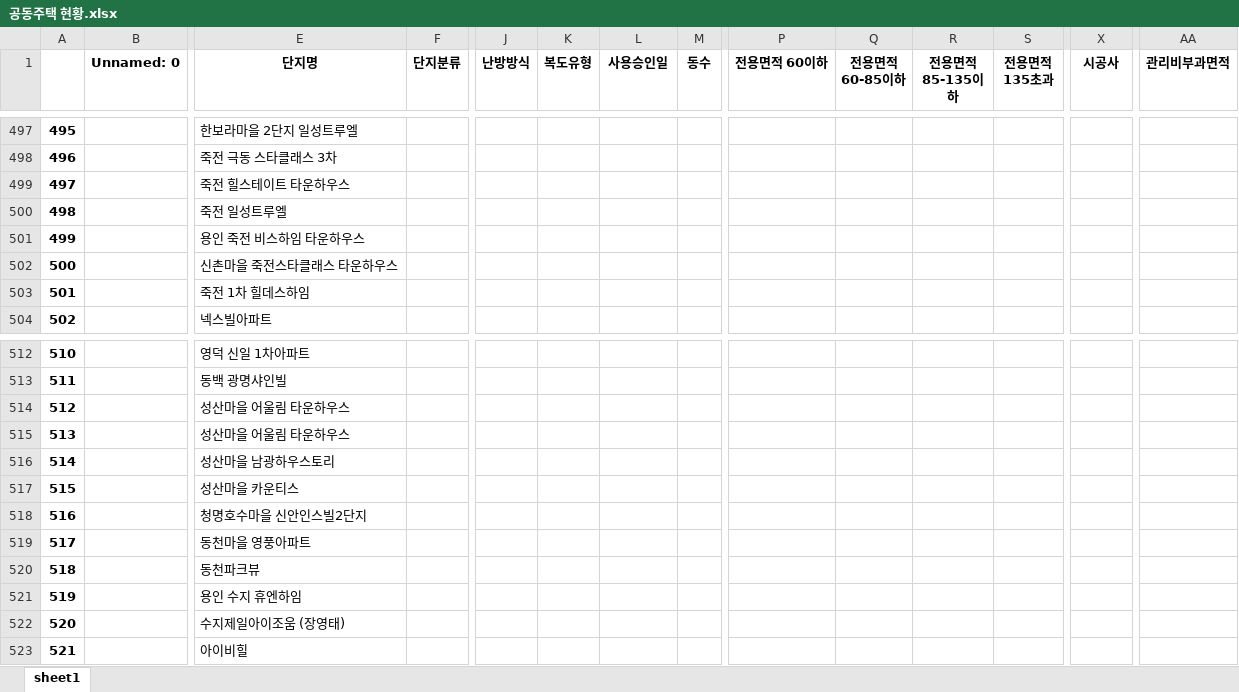
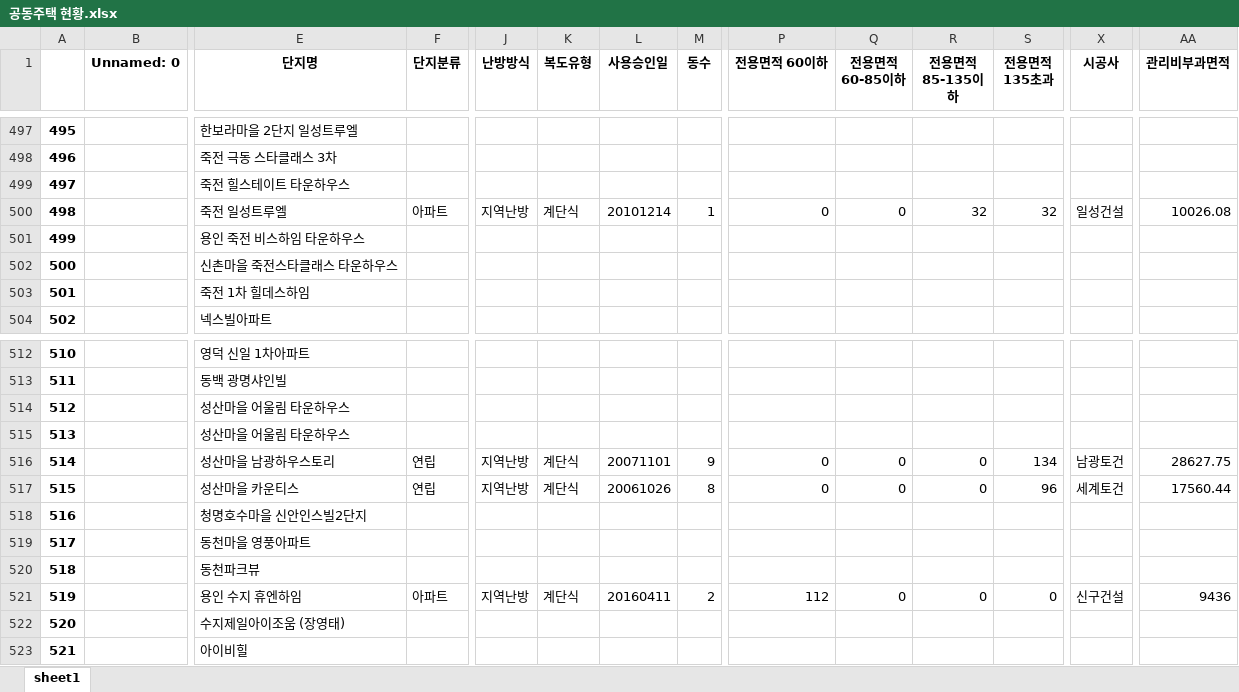
Before and after one commit to iamjino/tanimaul, an Excel workbook: doc/공동주택 현황.xlsx, sheet sheet1, drawn as a sheet; only a part is shown, gaps mark what is left out; values as stored, in another font and other column widths than the file's, no borders; the diff covers the shown part only; the diff names each change by its address in the sheet, - before the commit and + after, or states it on an @@ line.

Commit message:
공동주택 현황 데이터 보완 기능 추가 - 수동으로 수집한 공동주택 현황 데이터를 기존 공동주택 현황에 병합

```diff
--- a/doc/공동주택 현황.xlsx (sheet sheet1)
+++ b/doc/공동주택 현황.xlsx (sheet sheet1)
-F500 (단지분류): (empty)
+F500 (단지분류): 아파트
-J500 (난방방식): (empty)
+J500 (난방방식): 지역난방
-K500 (복도유형): (empty)
+K500 (복도유형): 계단식
-L500 (사용승인일): (empty)
+L500 (사용승인일): 20101214
-M500 (동수): (empty)
+M500 (동수): 1
-P500 (전용면적 60이하): (empty)
+P500 (전용면적 60이하): 0
-Q500 (전용면적 60-85이하): (empty)
+Q500 (전용면적 60-85이하): 0
-R500 (전용면적 85-135이하): (empty)
+R500 (전용면적 85-135이하): 32
-S500 (전용면적 135초과): (empty)
+S500 (전용면적 135초과): 32
-X500 (시공사): (empty)
+X500 (시공사): 일성건설
-AA500 (관리비부과면적): (empty)
+AA500 (관리비부과면적): 10026.08
-F516:F517 (단지분류): (empty)
+F516:F517 (단지분류): 연립
-J516:J517 (난방방식): (empty)
+J516:J517 (난방방식): 지역난방
-K516:K517 (복도유형): (empty)
+K516:K517 (복도유형): 계단식
-L516 (사용승인일): (empty)
+L516 (사용승인일): 20071101
-M516 (동수): (empty)
+M516 (동수): 9
-P516:P517 (전용면적 60이하): (empty)
+P516:P517 (전용면적 60이하): 0
-Q516:Q517 (전용면적 60-85이하): (empty)
+Q516:Q517 (전용면적 60-85이하): 0
-R516:R517 (전용면적 85-135이하): (empty)
+R516:R517 (전용면적 85-135이하): 0
-S516 (전용면적 135초과): (empty)
+S516 (전용면적 135초과): 134
-X516 (시공사): (empty)
+X516 (시공사): 남광토건
-AA516 (관리비부과면적): (empty)
+AA516 (관리비부과면적): 28627.75
-L517 (사용승인일): (empty)
+L517 (사용승인일): 20061026
-M517 (동수): (empty)
+M517 (동수): 8
-S517 (전용면적 135초과): (empty)
+S517 (전용면적 135초과): 96
-X517 (시공사): (empty)
+X517 (시공사): 세계토건
-AA517 (관리비부과면적): (empty)
+AA517 (관리비부과면적): 17560.44
-F521 (단지분류): (empty)
+F521 (단지분류): 아파트
-J521 (난방방식): (empty)
+J521 (난방방식): 지역난방
-K521 (복도유형): (empty)
+K521 (복도유형): 계단식
-L521 (사용승인일): (empty)
+L521 (사용승인일): 20160411
-M521 (동수): (empty)
+M521 (동수): 2
-P521 (전용면적 60이하): (empty)
+P521 (전용면적 60이하): 112
-Q521 (전용면적 60-85이하): (empty)
+Q521 (전용면적 60-85이하): 0
-R521 (전용면적 85-135이하): (empty)
+R521 (전용면적 85-135이하): 0
-S521 (전용면적 135초과): (empty)
+S521 (전용면적 135초과): 0
-X521 (시공사): (empty)
+X521 (시공사): 신구건설
-AA521 (관리비부과면적): (empty)
+AA521 (관리비부과면적): 9436
```
Also changed, not shown: 119 edited cells elsewhere in this sheet, 3 other files.
